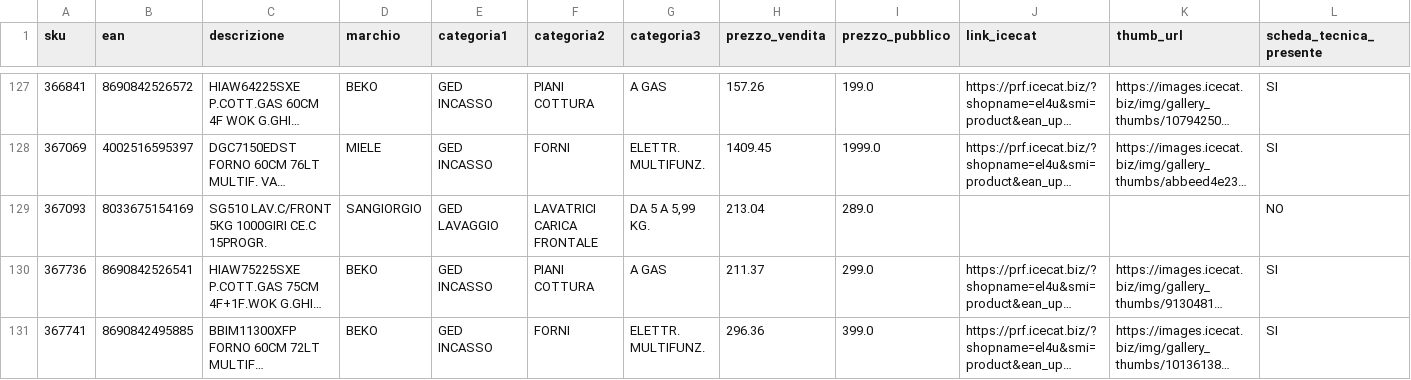
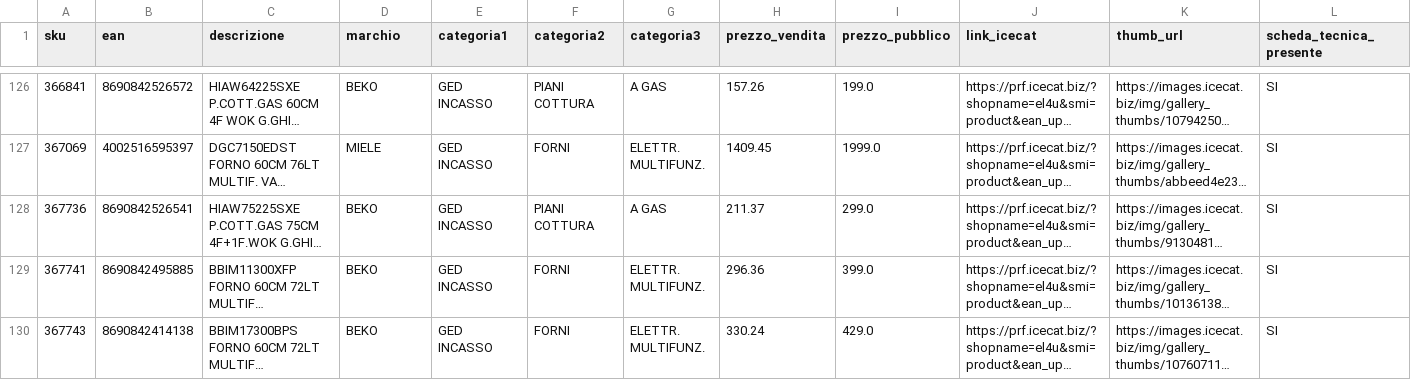
Before and after one commit to el4u-b2b/listino-b2b, a CSV file: listino_B2B.csv, drawn as a sheet; only a part is shown, gaps mark what is left out; the shorter side is filled out with more unchanged rows; long unchanged cells end in …; removed rows and columns are numbered as before the commit, all else as after; the diff covers the shown part only; the diff names each change by its address in the sheet, - before the commit and + after, or states it on an @@ line.

```diff
--- a/listino_B2B.csv
+++ b/listino_B2B.csv
-row 129: 367093 | 8033675154169 | SG510 LAV.C/FRONT 5KG 1000GIRI CE.C 15PROGR. | SANGIORGIO | GED LAVAGGIO | LAVATRICI CARICA FRONTALE | DA 5 A 5,99 KG. | 213.04 | 289.0 |  |  | NO
```
Also changed, not shown: 7 added rows, 4 removed rows and 1 edited cell elsewhere in this file, 1 other file.
